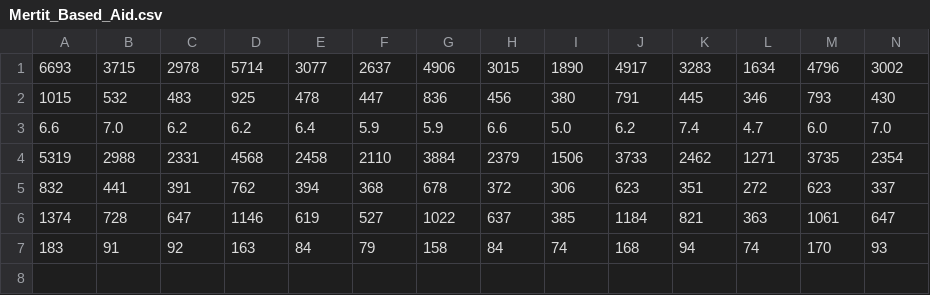
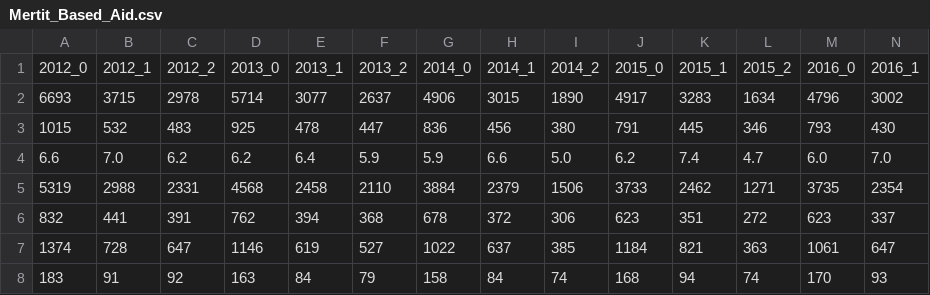
Before and after one commit to blas1n/TIL, a CSV file: Python/Scholarship Analysis/Mertit_Based_Aid.csv, drawn as a sheet; only a part is shown; rows hold the shown columns only; the diff names each change by its address in the sheet, - before the commit and + after, or states it on an @@ line.

```diff
--- a/Python/Scholarship Analysis/Mertit_Based_Aid.csv
+++ b/Python/Scholarship Analysis/Mertit_Based_Aid.csv
+row 1: 2012_0 | 2012_1 | 2012_2 | 2013_0 | 2013_1 | 2013_2 | 2014_0 | 2014_1 | 2014_2 | 2015_0 | 2015_1 | 2015_2 | 2016_0 | 2016_1
```
Also changed, not shown: Python/Scholarship Analysis/Need_Based_Aid.csv, Python/Scholarship Analysis/Work_Based_Aid.csv.
